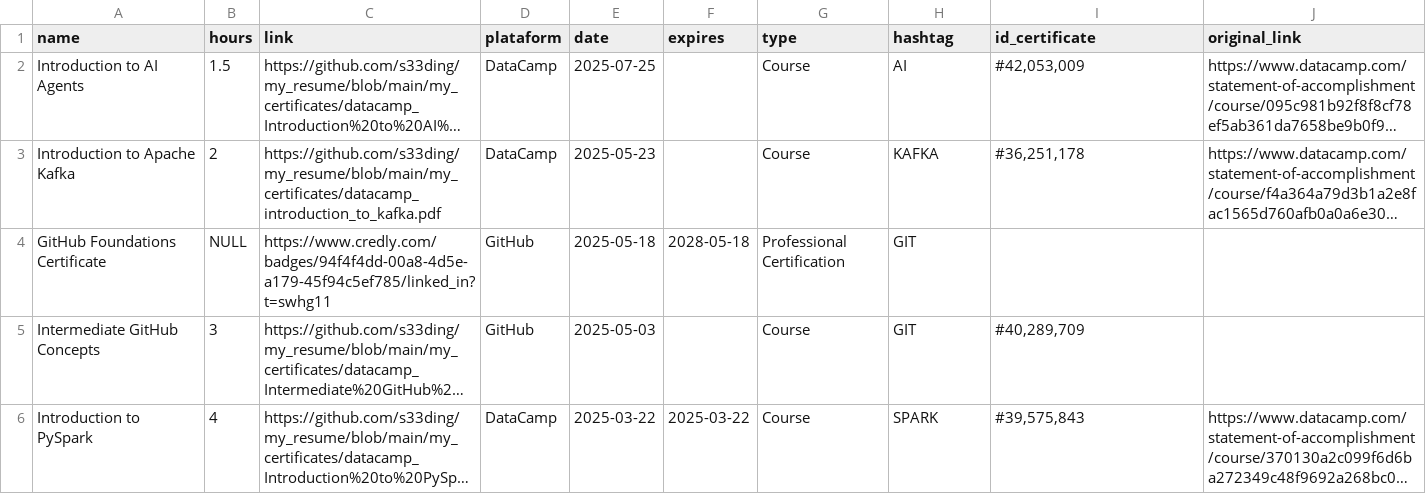
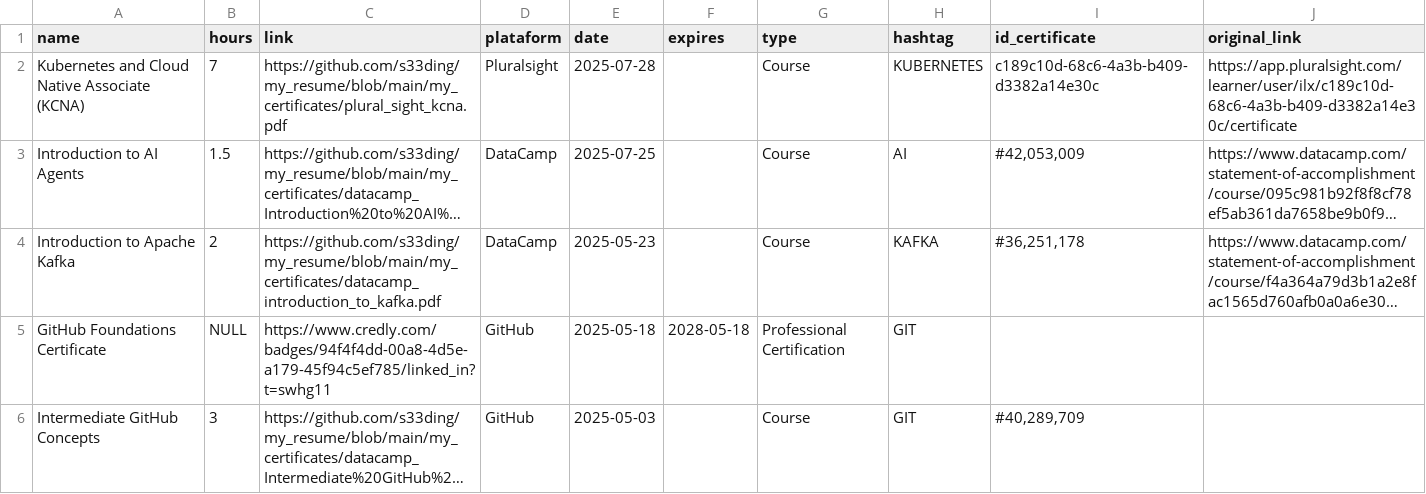
Before and after one commit to s33ding/my_resume, a CSV file: my_certificates/learning_records/accomplishments.csv, drawn as a sheet; only a part is shown; the shorter side is filled out with more unchanged rows; long unchanged cells end in …; ↵ is a line break in a cell; the diff names each change by its address in the sheet, - before the commit and + after, or states it on an @@ line.

Commit message:
added: the kcna course

```diff
--- a/my_certificates/learning_records/accomplishments.csv
+++ b/my_certificates/learning_records/accomplishments.csv
+row 2: Kubernetes and Cloud Native Associate ↵ (KCNA) | 7 | https://github.com/s33ding/my_resume/blob/main/my_certificates/plural_sight_kcna.pdf | Pluralsight | 2025-07-28 |  | Course | KUBERNETES | c189c10d-68c6-4a3b-b409-d3382a14e30c | https://app.pluralsight.com/learner/user/ilx/c189c10d-68c6-4a3b-b409-d3382a14e30c/certificate
```
